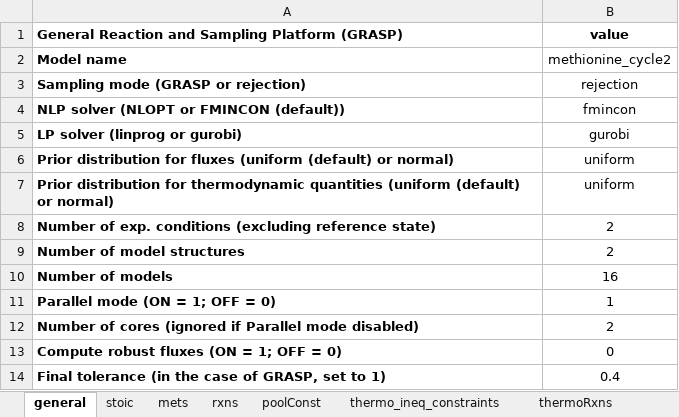
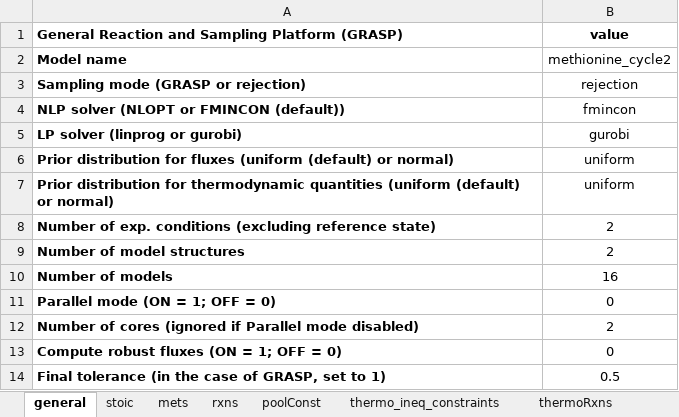
Before and after one commit to biosustain/GRASP, an Excel workbook: io/input/tutorial_04_methionine_cycle.xlsx, sheet general, drawn as a sheet; values as stored, in another font and other column widths than the file's, no borders; the diff names each change by its address in the sheet, - before the commit and + after, or states it on an @@ line.

```diff
--- a/io/input/tutorial_04_methionine_cycle.xlsx (sheet general)
+++ b/io/input/tutorial_04_methionine_cycle.xlsx (sheet general)
-B11: 1
+B11: 0
-B14: 0.4
+B14: 0.5
```
Also changed, not shown: sheet measRates, formulas that keep their value, io/input/tutorial_03_methionine_cycle.xlsx, 53 other files.
